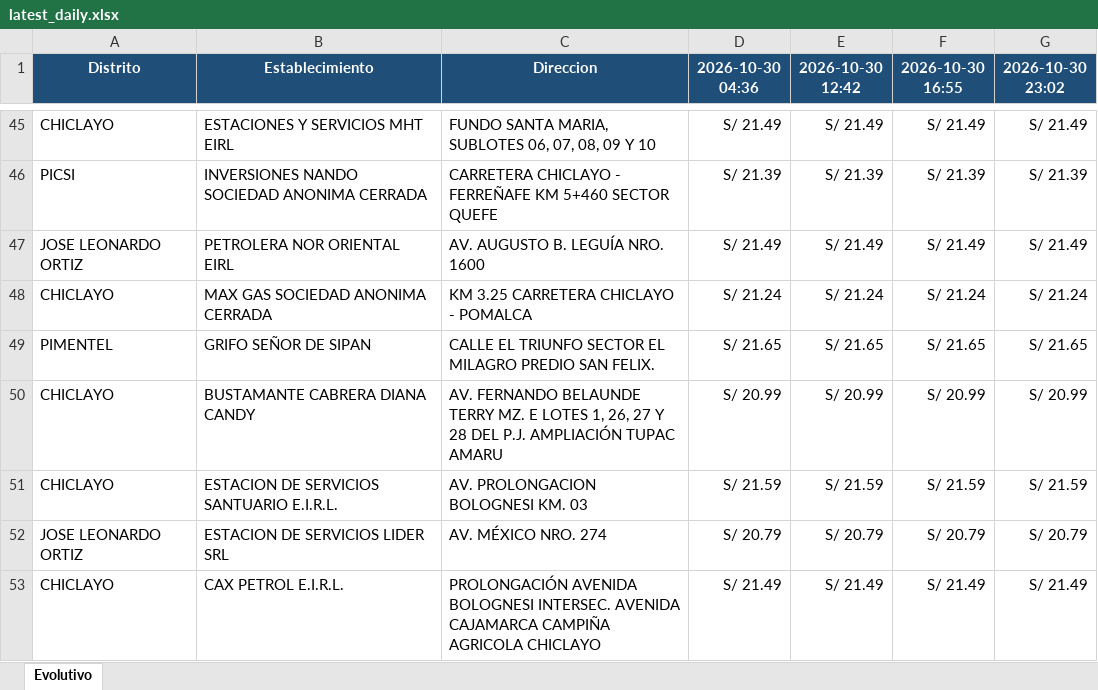
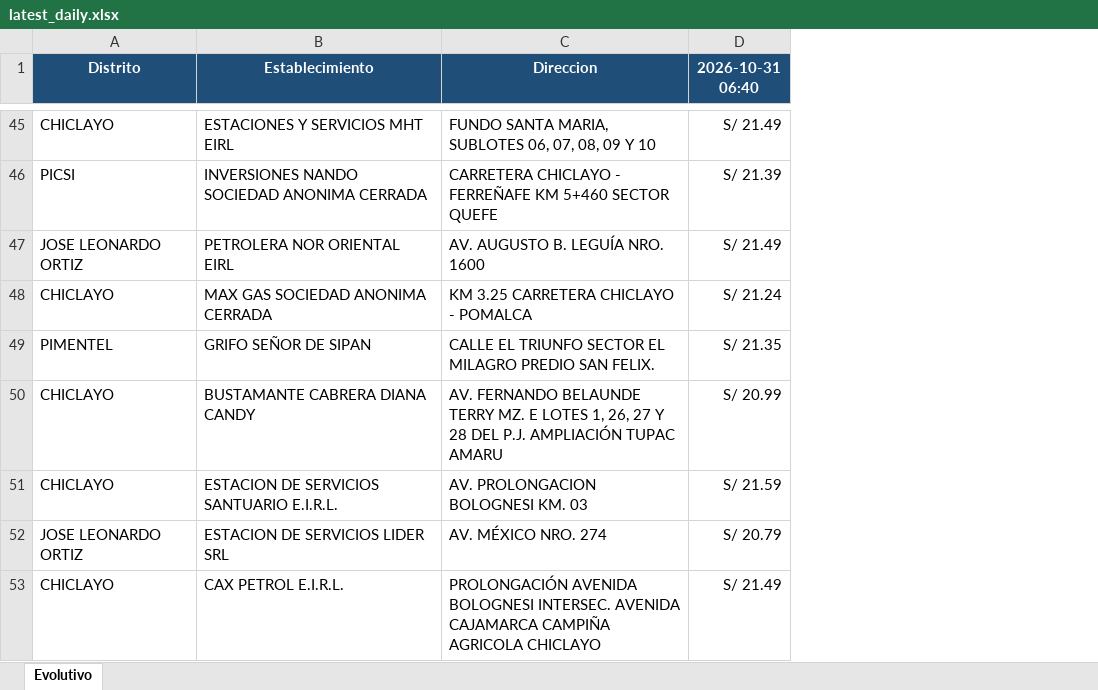
Before and after one commit to gvanderveen65-a11y/facilito-precios-chiclayo, an Excel workbook: historial/daily/latest_daily.xlsx, sheet Evolutivo, drawn as a sheet; only a part is shown, gaps mark what is left out; values as stored, in another font and other column widths than the file's, no borders; the diff covers the shown part only; the diff names each change by its address in the sheet, - before the commit and + after, or states it on an @@ line.

```diff
--- a/historial/daily/latest_daily.xlsx (sheet Evolutivo)
+++ b/historial/daily/latest_daily.xlsx (sheet Evolutivo)
-column E (2026-10-30 12:42), rows 45-53: S/ 21.49 | S/ 21.39 | S/ 21.49 | S/ 21.24 | S/ 21.65 | S/ 20.99 | S/ 21.59 | S/ 20.79 | S/ 21.49
-column F (2026-10-30 16:55), rows 45-53: S/ 21.49 | S/ 21.39 | S/ 21.49 | S/ 21.24 | S/ 21.65 | S/ 20.99 | S/ 21.59 | S/ 20.79 | S/ 21.49
-column G (2026-10-30 23:02), rows 45-53: S/ 21.49 | S/ 21.39 | S/ 21.49 | S/ 21.24 | S/ 21.65 | S/ 20.99 | S/ 21.59 | S/ 20.79 | S/ 21.49
-D1: 2026-10-30 04:36
+D1: 2026-10-31 06:40
-D49 (2026-10-31 06:40): S/ 21.65
+D49 (2026-10-31 06:40): S/ 21.35
```
Also changed, not shown: 19 edited cells elsewhere in this sheet, historial/Chiclayo_GasoholRegular_historial.xlsx.
